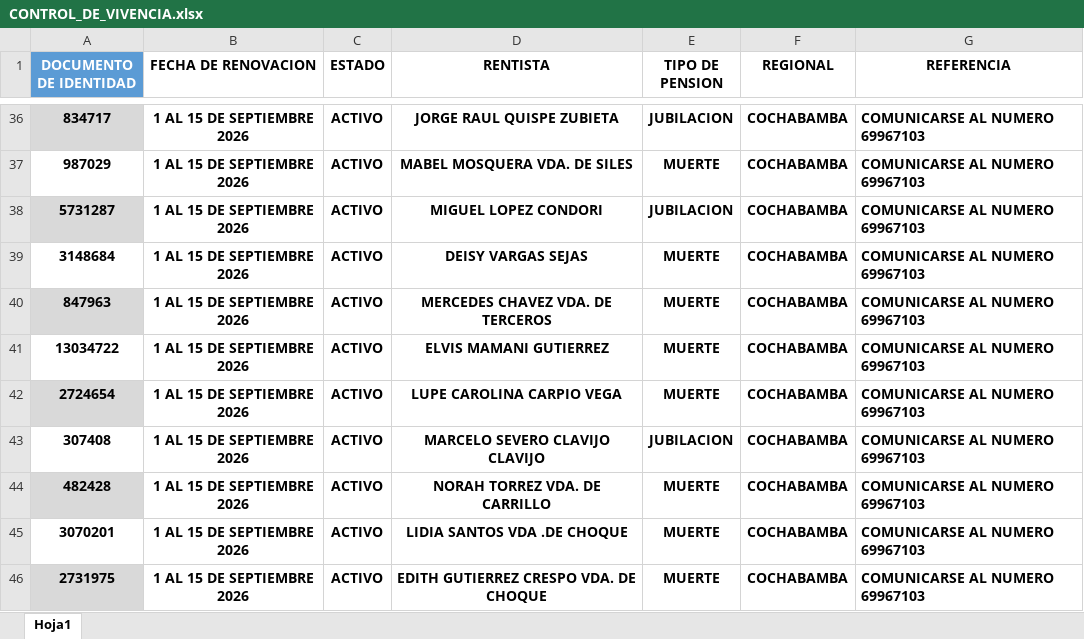
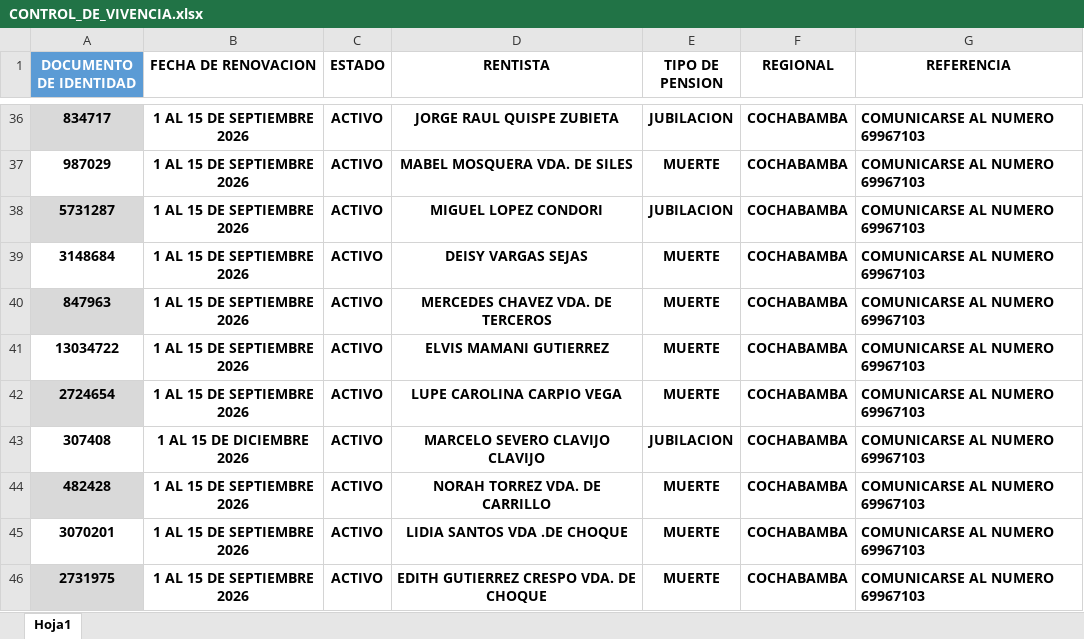
Before and after one commit to fv1263656-glitch/Control_Vivencia, an Excel workbook: data/CONTROL_DE_VIVENCIA.xlsx, sheet Hoja1, drawn as a sheet; only a part is shown, gaps mark what is left out; values as stored, in another font and other column widths than the file's, no borders; table styles not drawn; the diff covers the shown part only; the diff names each change by its address in the sheet, - before the commit and + after, or states it on an @@ line.

```diff
--- a/data/CONTROL_DE_VIVENCIA.xlsx (sheet Hoja1)
+++ b/data/CONTROL_DE_VIVENCIA.xlsx (sheet Hoja1)
-B43 (FECHA DE RENOVACION): 1 AL 15 DE SEPTIEMBRE 2026
+B43 (FECHA DE RENOVACION): 1 AL 15 DE DICIEMBRE 2026
```
Also changed, not shown: 37 edited cells and cell formats elsewhere in this sheet.
